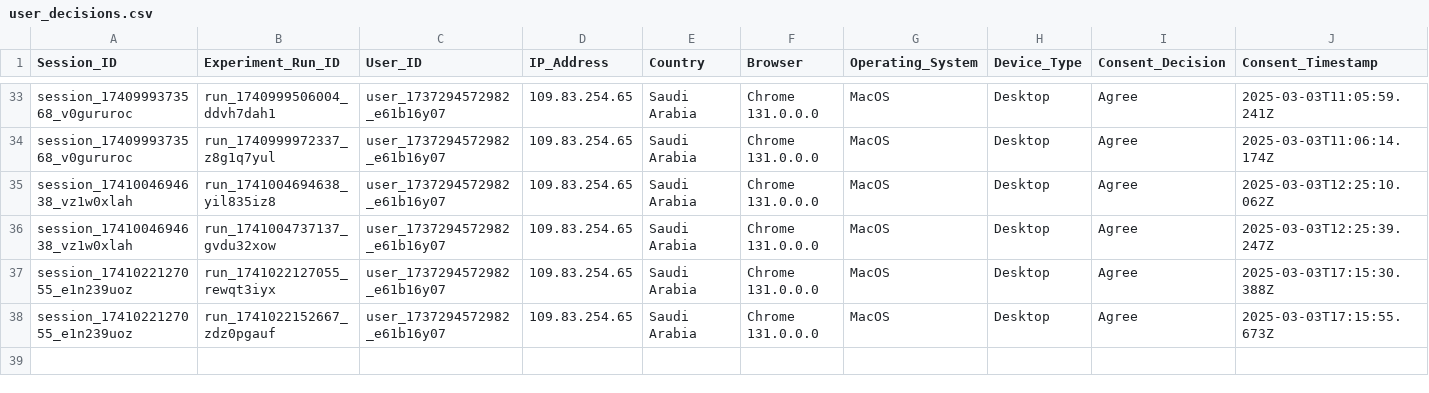
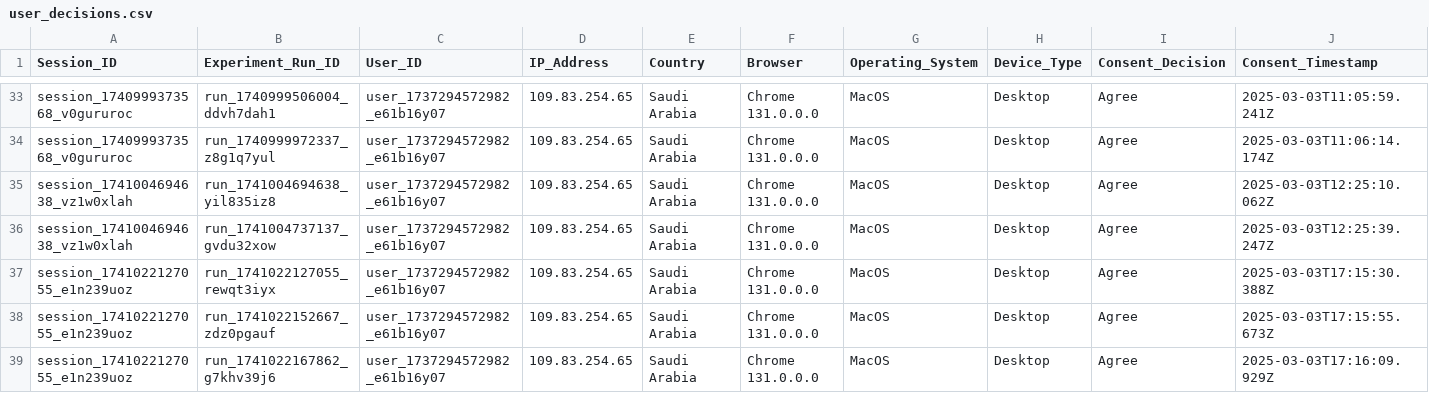
Before and after one commit to MARAM701/tracking-server, a CSV file: data/user_decisions.csv, drawn as a sheet; only a part is shown, gaps mark what is left out; rows hold the shown columns only; the diff names each change by its address in the sheet, - before the commit and + after, or states it on an @@ line.

Commit message:
Update tracking data

```diff
--- a/data/user_decisions.csv
+++ b/data/user_decisions.csv
+row 39: session_1741022127055_e1n239uoz | run_1741022167862_g7khv39j6 | user_1737294572982_e61b16y07 | 109.83.254.65 | Saudi Arabia | Chrome 131.0.0.0 | MacOS | Desktop | Agree | 2025-03-03T17:16:09.929Z
```
